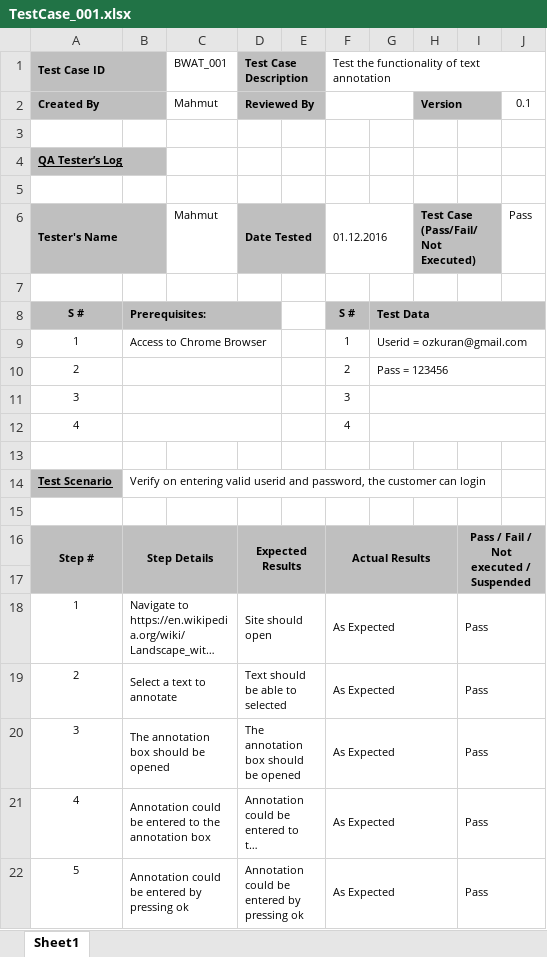
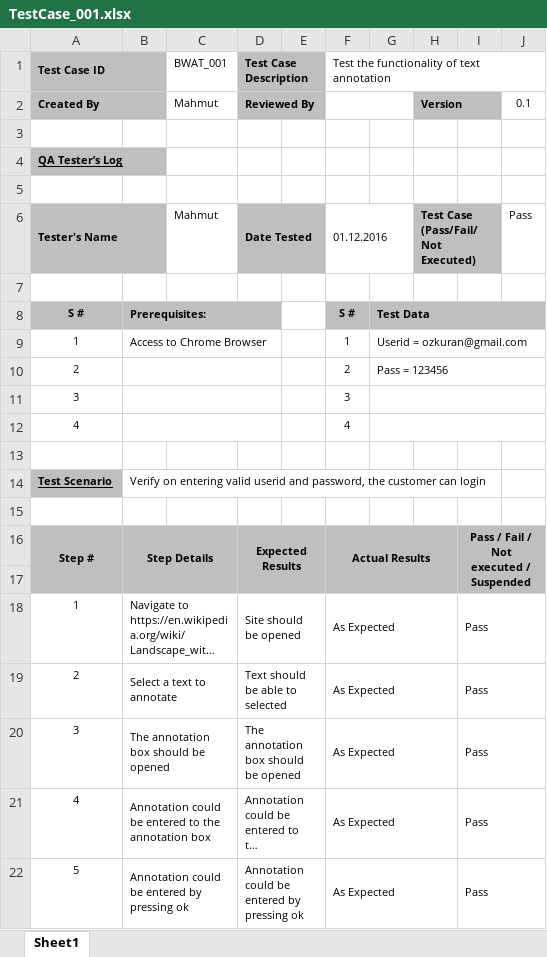
Before and after one commit to bogaziciswe/b.w.a.t, an Excel workbook: reportsAndLogs/Reports/TestCase_001.xlsx, sheet Sheet1, drawn as a sheet; long unchanged cells end in …; values as stored, in another font and other column widths than the file's, no borders; the diff names each change by its address in the sheet, - before the commit and + after, or states it on an @@ line.

Commit message:
Updated test cases

```diff
--- a/reportsAndLogs/Reports/TestCase_001.xlsx (sheet Sheet1)
+++ b/reportsAndLogs/Reports/TestCase_001.xlsx (sheet Sheet1)
-D18: Site should open
+D18: Site should be opened
```
Also changed, not shown: reportsAndLogs/Reports/TestCase_006.xlsx, 1 other file.
